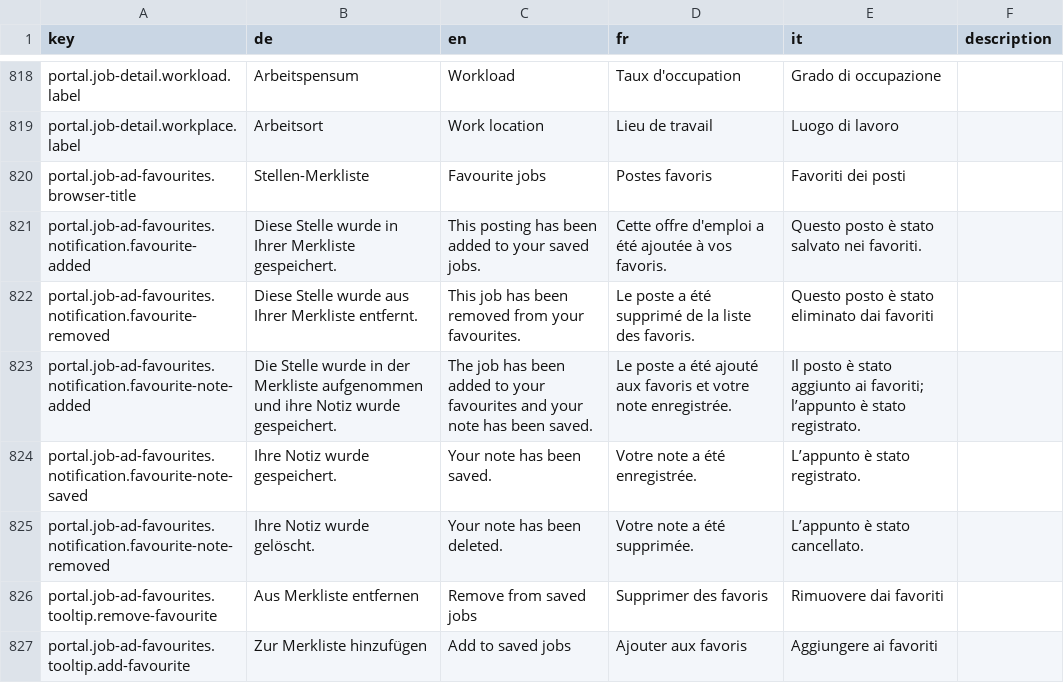
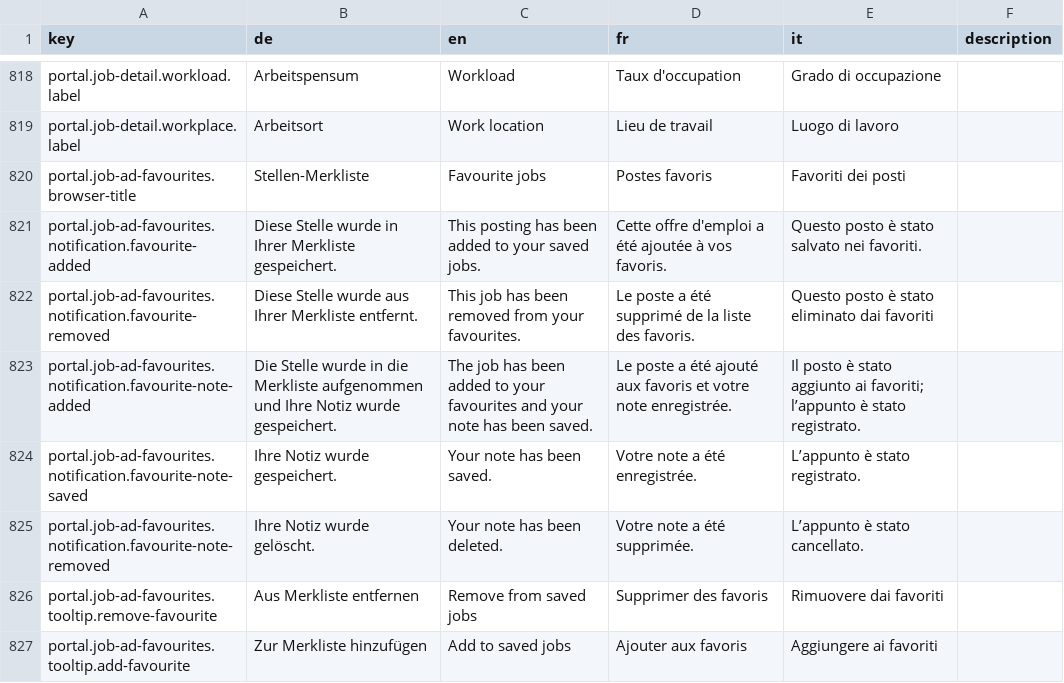
Before and after one commit to FeatureToggleStudy/alv-portal, a CSV file: alv-portal-ui/translations.csv, drawn as a sheet; only a part is shown, gaps mark what is left out.

Commit message:
Fix translations

```diff
--- a/alv-portal-ui/translations.csv
+++ b/alv-portal-ui/translations.csv
@@ -822,3 +822,3 @@ portal.job-ad-favourites.notification.favourite-added,Diese Stelle wurde in Ihre
 portal.job-ad-favourites.notification.favourite-removed,Diese Stelle wurde aus Ihrer Merkliste entfernt.,This job has been removed from your favourites.,Le poste a été supprimé de la liste des favoris.,Questo posto è stato eliminato dai favoriti,
-portal.job-ad-favourites.notification.favourite-note-added,Die Stelle wurde in der Merkliste aufgenommen und ihre Notiz wurde gespeichert.,The job has been added to your favourites and your note has been saved.,Le poste a été ajouté aux favoris et votre note enregistrée.,"Il posto è stato aggiunto ai favoriti; l’appunto è stato registrato.",
+portal.job-ad-favourites.notification.favourite-note-added,Die Stelle wurde in die Merkliste aufgenommen und Ihre Notiz wurde gespeichert.,The job has been added to your favourites and your note has been saved.,Le poste a été ajouté aux favoris et votre note enregistrée.,Il posto è stato aggiunto ai favoriti; l’appunto è stato registrato.,
 portal.job-ad-favourites.notification.favourite-note-saved,Ihre Notiz wurde gespeichert.,Your note has been saved.,Votre note a été enregistrée.,L’appunto è stato registrato.,
```
